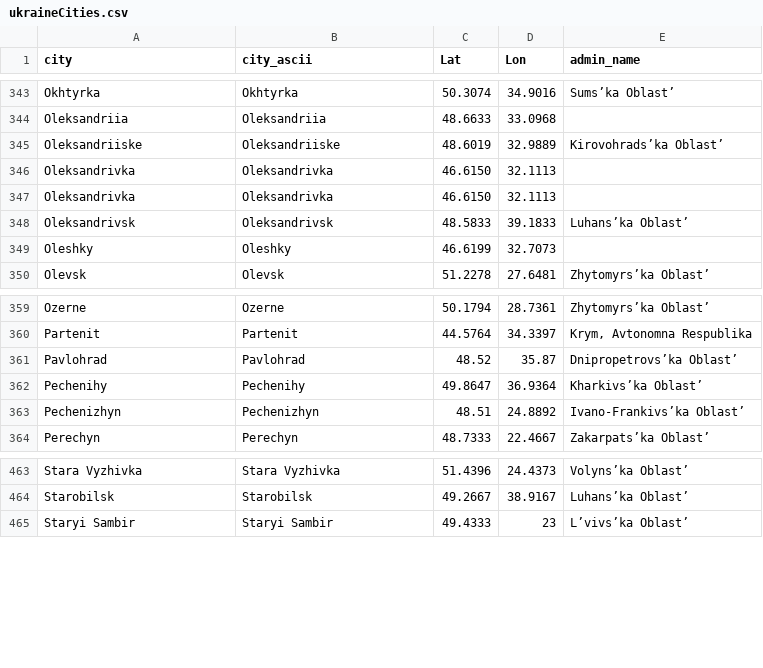
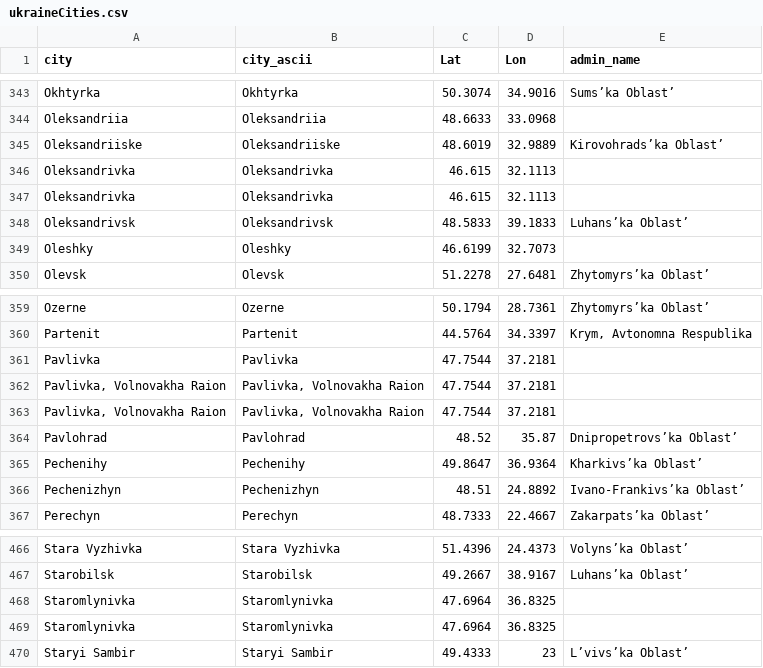
Before and after one commit to vi-enne/controlCitiesUkraine, a CSV file: ukraineCities.csv, drawn as a sheet; only a part is shown, gaps mark what is left out.

Commit message:
Update ukraineCities.csv

```diff
--- a/ukraineCities.csv
+++ b/ukraineCities.csv
@@ -345,4 +345,4 @@ Oleksandriia,Oleksandriia,48.6633,33.0968,
 Oleksandriiske,Oleksandriiske,48.6019,32.9889,Kirovohrads’ka Oblast’
-Oleksandrivka,Oleksandrivka,46.6150,32.1113,
-Oleksandrivka ,Oleksandrivka ,46.6150,32.1113,
+Oleksandrivka,Oleksandrivka,46.615,32.1113,
+Oleksandrivka ,Oleksandrivka ,46.615,32.1113,
 Oleksandrivsk,Oleksandrivsk,48.5833,39.1833,Luhans’ka Oblast’
@@ -360,2 +360,5 @@ Ozerne,Ozerne,50.1794,28.7361,Zhytomyrs’ka Oblast’
 Partenit,Partenit,44.5764,34.3397,"Krym, Avtonomna Respublika"
+Pavlivka,Pavlivka,47.7544,37.2181,
+"Pavlivka, Volnovakha Raion","Pavlivka, Volnovakha Raion",47.7544,37.2181,
+"Pavlivka, Volnovakha Raion ","Pavlivka, Volnovakha Raion ",47.7544,37.2181,
 Pavlohrad,Pavlohrad,48.52,35.87,Dnipropetrovs’ka Oblast’
@@ -464,2 +467,4 @@ Stara Vyzhivka,Stara Vyzhivka,51.4396,24.4373,Volyns’ka Oblast’
 Starobilsk,Starobilsk,49.2667,38.9167,Luhans’ka Oblast’
+Staromlynivka,Staromlynivka,47.6964,36.8325,
+Staromlynivka ,Staromlynivka ,47.6964,36.8325,
 Staryi Sambir,Staryi Sambir,49.4333,23,L’vivs’ka Oblast’
```
